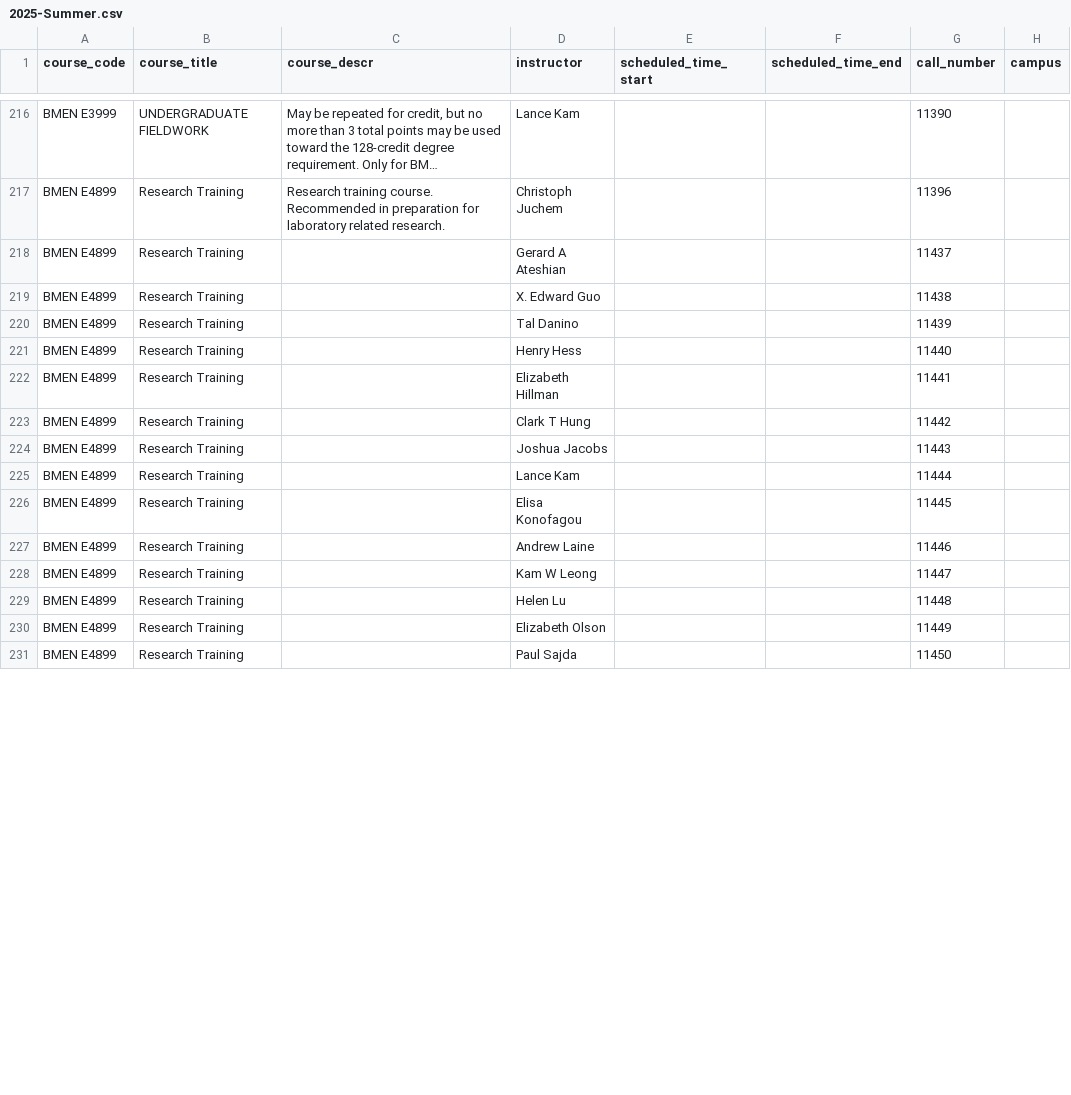
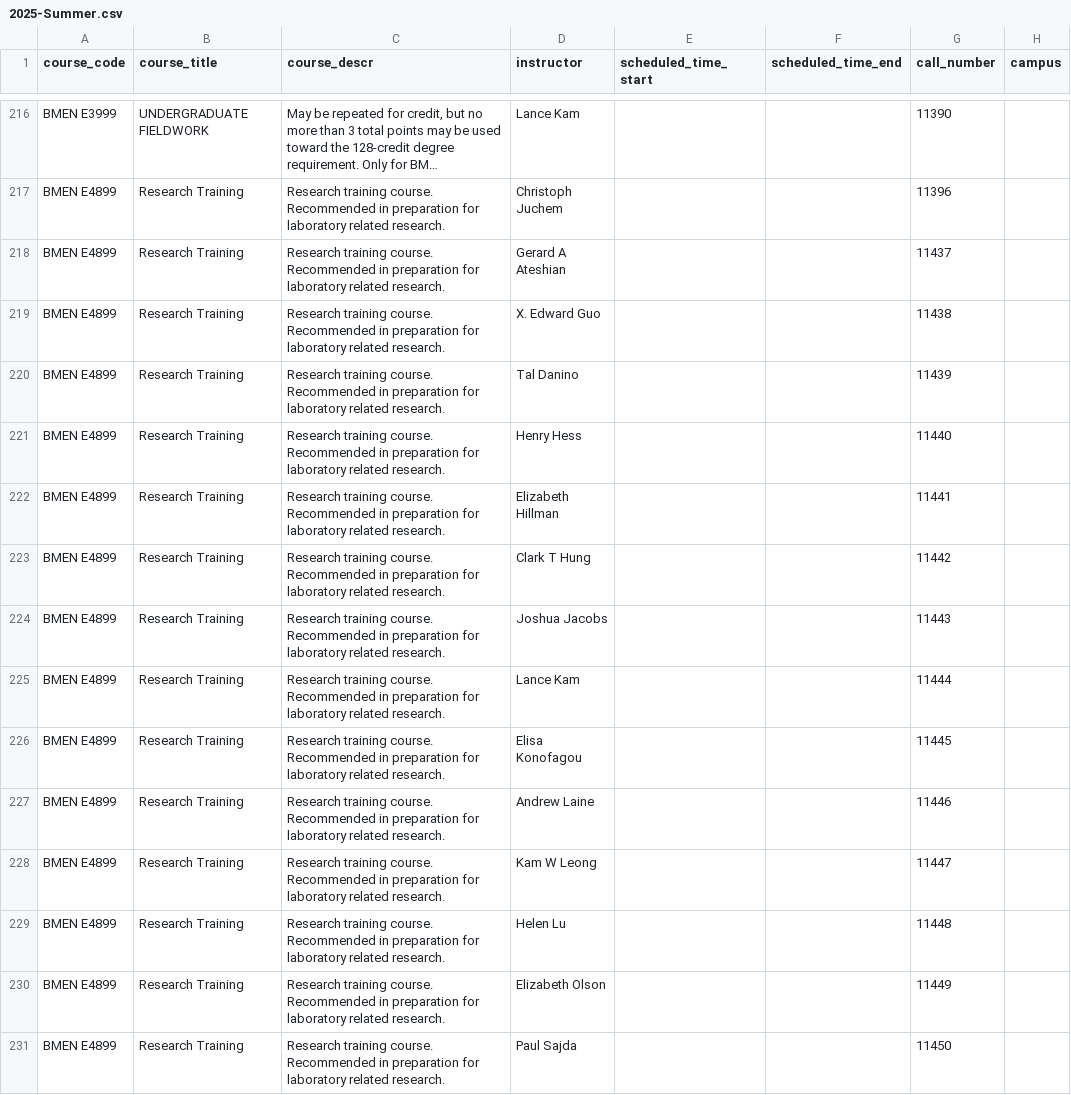
Before and after one commit to soid/columbia-catalog-data, a CSV file: classes/2025-Summer.csv, drawn as a sheet; only a part is shown, gaps mark what is left out; long unchanged cells end in …; the diff covers the shown part only; the diff names each change by its address in the sheet, - before the commit and + after, or states it on an @@ line.

Commit message:
Updated data

```diff
--- a/classes/2025-Summer.csv
+++ b/classes/2025-Summer.csv
-C218:C231 (course_descr): (empty)
+C218:C231 (course_descr): Research training course. Recommended in preparation for laboratory related research.
```
Also changed, not shown: 43 edited cells elsewhere in this file, 6 other files.
